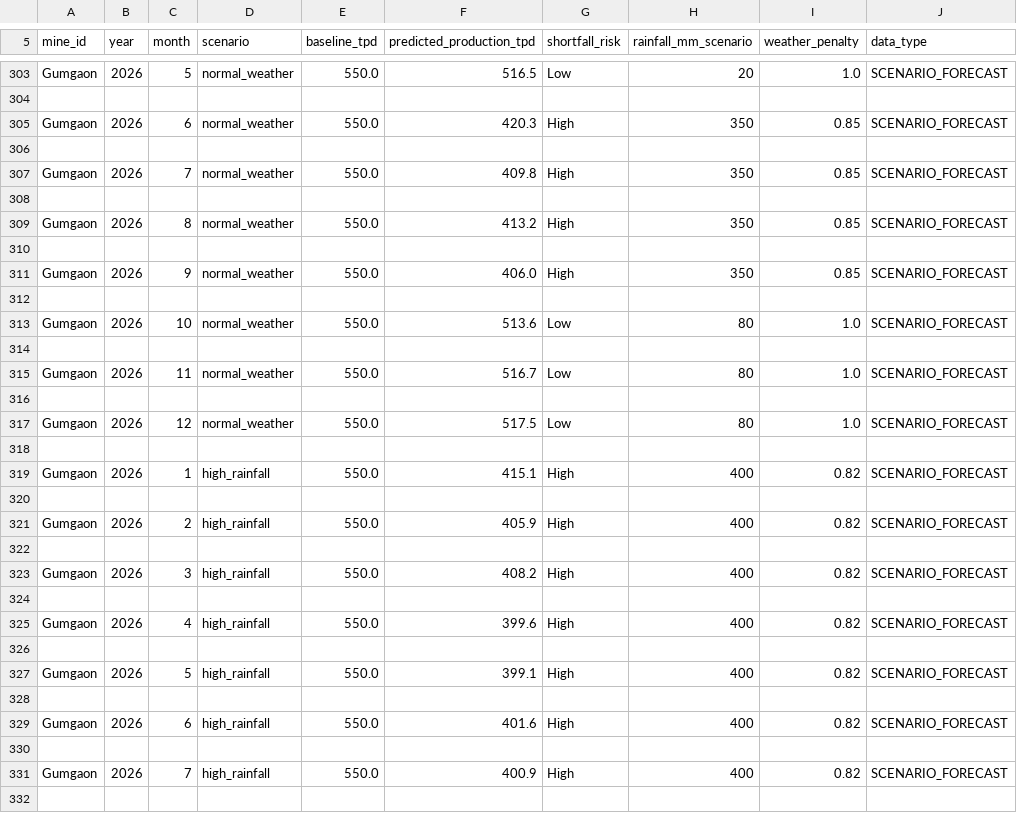
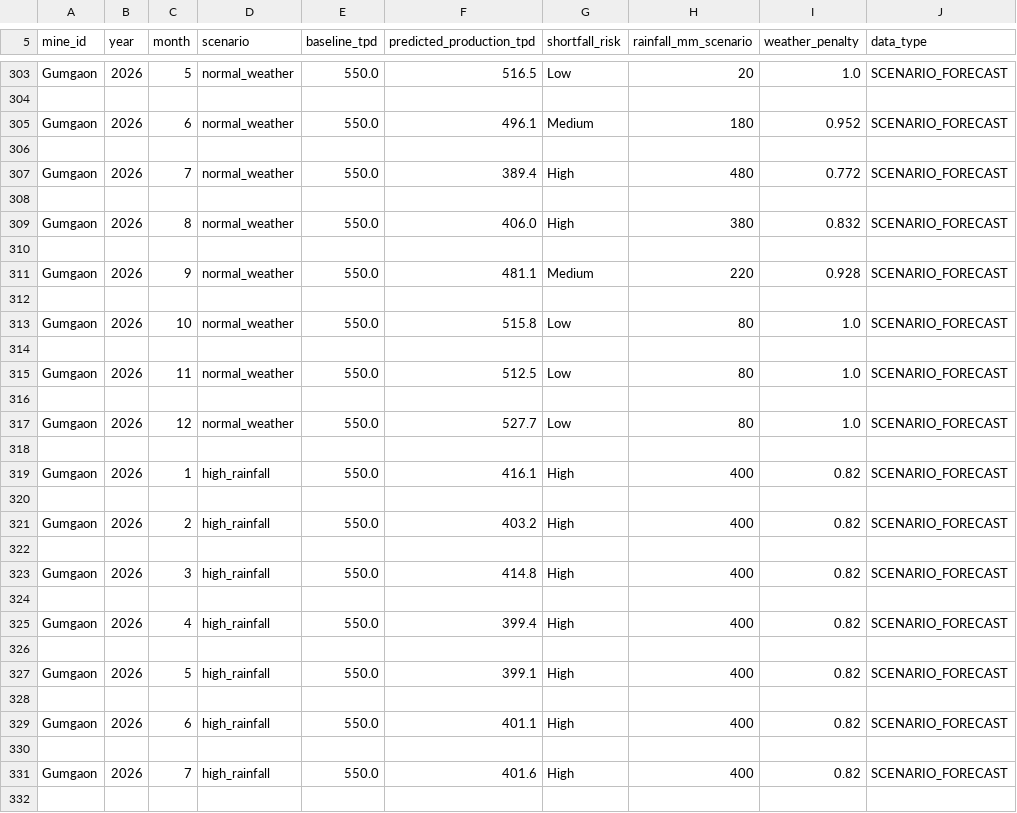
Before and after one commit to Vinayak-Nijhawan/Azorte, a CSV file: data/production_forecast_real.csv, drawn as a sheet; only a part is shown, gaps mark what is left out; the diff covers the shown part only.

Commit message:
fix: realistic curved monsoon scenario for 2026 forecast to fix flat drop

```diff
--- a/data/production_forecast_real.csv
+++ b/data/production_forecast_real.csv
@@ -304,23 +304,23 @@ Gumgaon,2026,5,normal_weather,550.0,516.5,Low,20,1.0,SCENARIO_FORECAST
 
-Gumgaon,2026,6,normal_weather,550.0,420.3,High,350,0.85,SCENARIO_FORECAST
+Gumgaon,2026,6,normal_weather,550.0,496.1,Medium,180,0.952,SCENARIO_FORECAST
 
-Gumgaon,2026,7,normal_weather,550.0,409.8,High,350,0.85,SCENARIO_FORECAST
+Gumgaon,2026,7,normal_weather,550.0,389.4,High,480,0.772,SCENARIO_FORECAST
 
-Gumgaon,2026,8,normal_weather,550.0,413.2,High,350,0.85,SCENARIO_FORECAST
+Gumgaon,2026,8,normal_weather,550.0,406.0,High,380,0.832,SCENARIO_FORECAST
 
-Gumgaon,2026,9,normal_weather,550.0,406.0,High,350,0.85,SCENARIO_FORECAST
+Gumgaon,2026,9,normal_weather,550.0,481.1,Medium,220,0.928,SCENARIO_FORECAST
 
-Gumgaon,2026,10,normal_weather,550.0,513.6,Low,80,1.0,SCENARIO_FORECAST
+Gumgaon,2026,10,normal_weather,550.0,515.8,Low,80,1.0,SCENARIO_FORECAST
 
-Gumgaon,2026,11,normal_weather,550.0,516.7,Low,80,1.0,SCENARIO_FORECAST
+Gumgaon,2026,11,normal_weather,550.0,512.5,Low,80,1.0,SCENARIO_FORECAST
 
-Gumgaon,2026,12,normal_weather,550.0,517.5,Low,80,1.0,SCENARIO_FORECAST
+Gumgaon,2026,12,normal_weather,550.0,527.7,Low,80,1.0,SCENARIO_FORECAST
 
-Gumgaon,2026,1,high_rainfall,550.0,415.1,High,400,0.82,SCENARIO_FORECAST
+Gumgaon,2026,1,high_rainfall,550.0,416.1,High,400,0.82,SCENARIO_FORECAST
 
-Gumgaon,2026,2,high_rainfall,550.0,405.9,High,400,0.82,SCENARIO_FORECAST
+Gumgaon,2026,2,high_rainfall,550.0,403.2,High,400,0.82,SCENARIO_FORECAST
 
-Gumgaon,2026,3,high_rainfall,550.0,408.2,High,400,0.82,SCENARIO_FORECAST
+Gumgaon,2026,3,high_rainfall,550.0,414.8,High,400,0.82,SCENARIO_FORECAST
 
-Gumgaon,2026,4,high_rainfall,550.0,399.6,High,400,0.82,SCENARIO_FORECAST
+Gumgaon,2026,4,high_rainfall,550.0,399.4,High,400,0.82,SCENARIO_FORECAST
 
@@ -328,5 +328,5 @@ Gumgaon,2026,5,high_rainfall,550.0,399.1,High,400,0.82,SCENARIO_FORECAST
 
-Gumgaon,2026,6,high_rainfall,550.0,401.6,High,400,0.82,SCENARIO_FORECAST
+Gumgaon,2026,6,high_rainfall,550.0,401.1,High,400,0.82,SCENARIO_FORECAST
 
-Gumgaon,2026,7,high_rainfall,550.0,400.9,High,400,0.82,SCENARIO_FORECAST
+Gumgaon,2026,7,high_rainfall,550.0,401.6,High,400,0.82,SCENARIO_FORECAST
 
```
Also changed, not shown: 163 edited cells elsewhere in this file, 1 other file.
